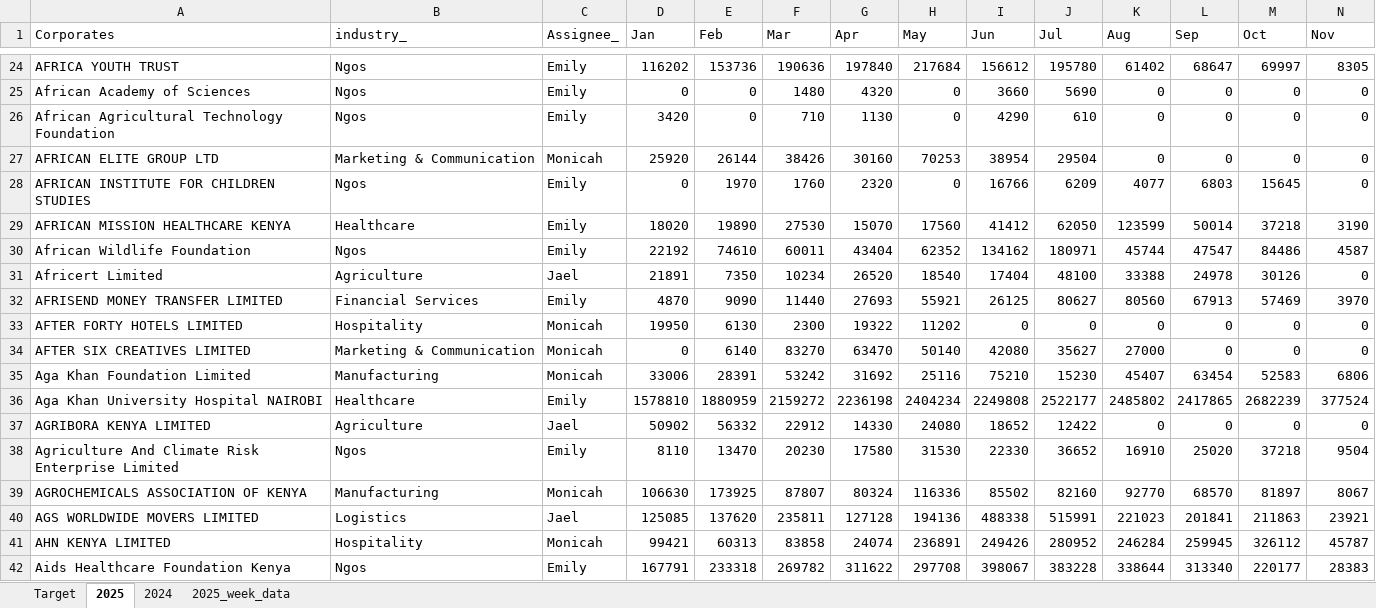
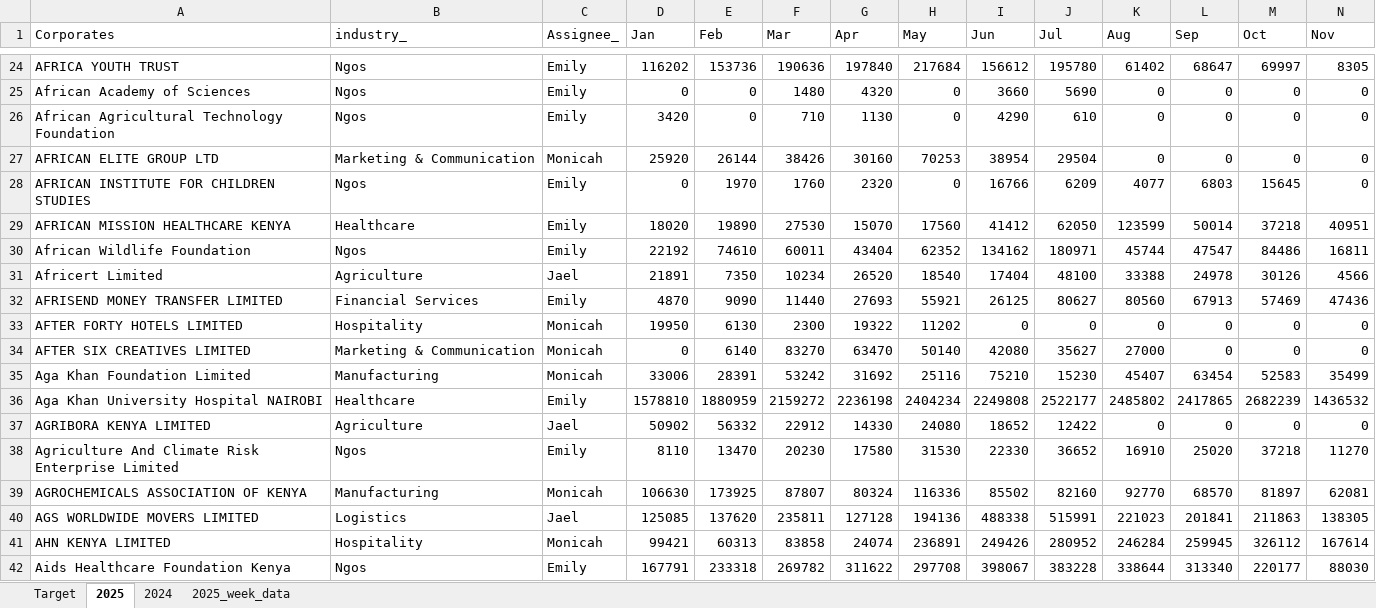
Before and after one commit to Phil7799/Little-Retention-Corporate-Performance-Comparison, an Excel workbook: data.xlsx, sheet 2025, drawn as a sheet; only a part is shown, gaps mark what is left out; values as stored, in another font and other column widths than the file's, no borders; the diff covers the shown part only; the diff names each change by its address in the sheet, - before the commit and + after, or states it on an @@ line.

```diff
--- a/data.xlsx (sheet 2025)
+++ b/data.xlsx (sheet 2025)
-N29 (Nov): 3190
+N29 (Nov): 40951
-N30 (Nov): 4587
+N30 (Nov): 16811
-N31 (Nov): 0
+N31 (Nov): 4566
-N32 (Nov): 3970
+N32 (Nov): 47436
-N35 (Nov): 6806
+N35 (Nov): 35499
-N36 (Nov): 377524
+N36 (Nov): 1436532
-N38 (Nov): 9504
+N38 (Nov): 11270
-N39 (Nov): 8067
+N39 (Nov): 62081
-N40 (Nov): 23921
+N40 (Nov): 138305
-N41 (Nov): 45787
+N41 (Nov): 167614
-N42 (Nov): 28383
+N42 (Nov): 88030
```
Also changed, not shown: 792 edited cells elsewhere in this sheet, sheet 2025_week_data, sheet 2024, sheet Target.
